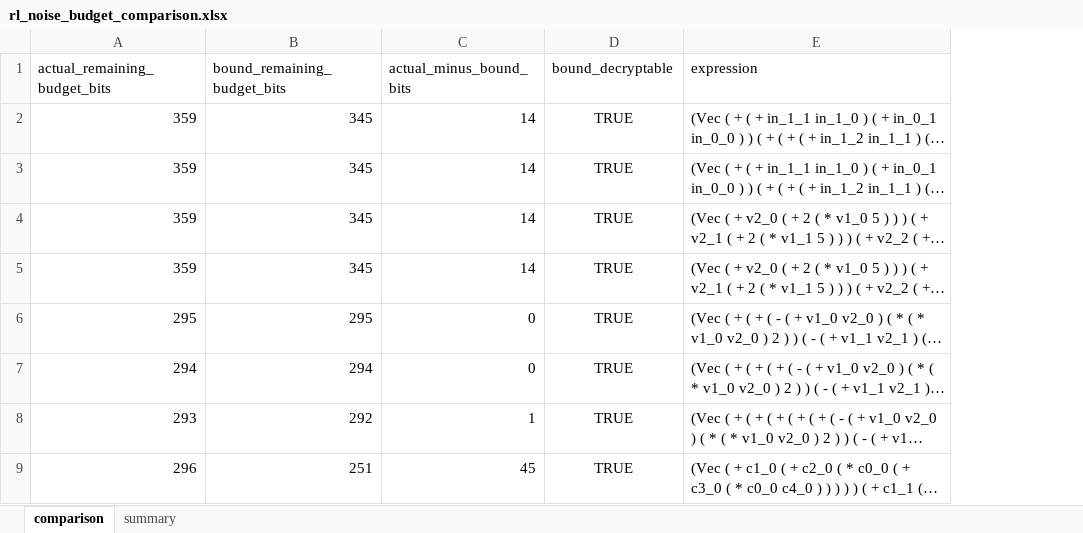
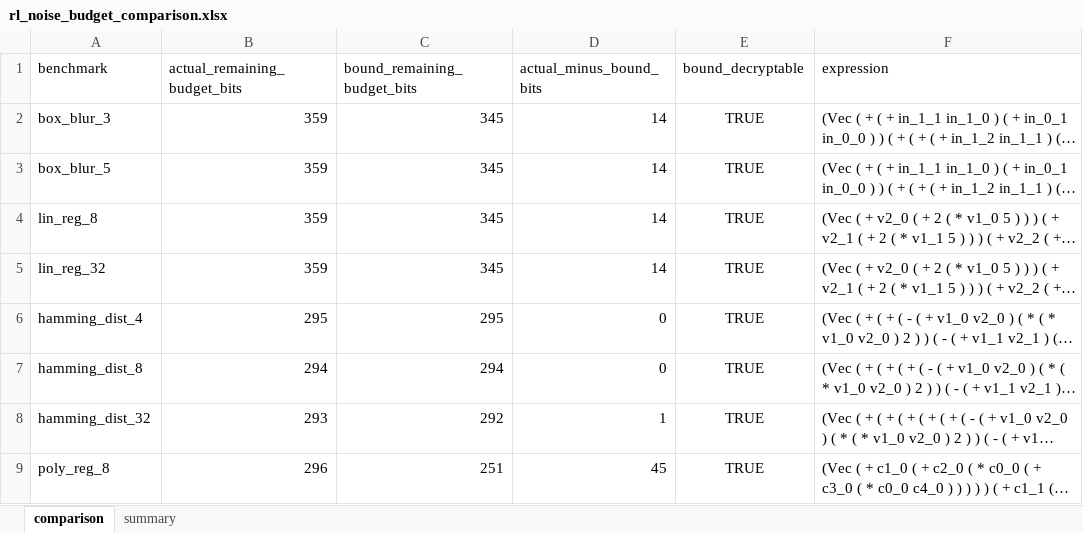
Before and after one commit to rayaneSMR/chehab-unified, an Excel workbook: RL/Noise_bounds_proofs/noise_bound_implementation/rl_noise_budget_comparison.xlsx, sheet comparison, drawn as a sheet; only a part is shown; long unchanged cells end in …; values as stored, in another font and other column widths than the file's, no borders; the diff names each change by its address in the sheet, - before the commit and + after, or states it on an @@ line.

Commit message:
Add script to inspect the bound thightness

```diff
--- a/RL/Noise_bounds_proofs/noise_bound_implementation/rl_noise_budget_comparison.xlsx (sheet comparison)
+++ b/RL/Noise_bounds_proofs/noise_bound_implementation/rl_noise_budget_comparison.xlsx (sheet comparison)
+column A (benchmark), rows 2-9: box_blur_3 | box_blur_5 | lin_reg_8 | lin_reg_32 | hamming_dist_4 | hamming_dist_8 | hamming_dist_32 | poly_reg_8
```
Also changed, not shown: 2 other files.
